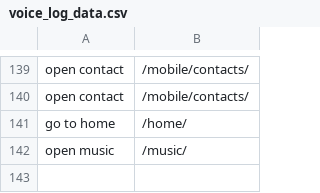
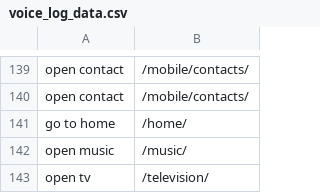
Before and after one commit to akhilG05/Homemaker_Assistance_System, a CSV file: audiosystem/log/voice_log_data.csv, drawn as a sheet; only a part is shown, gaps mark what is left out; the diff names each change by its address in the sheet, - before the commit and + after, or states it on an @@ line.

```diff
--- a/audiosystem/log/voice_log_data.csv
+++ b/audiosystem/log/voice_log_data.csv
+row 143: open tv | /television/
```
Also changed, not shown: 3 other files.
